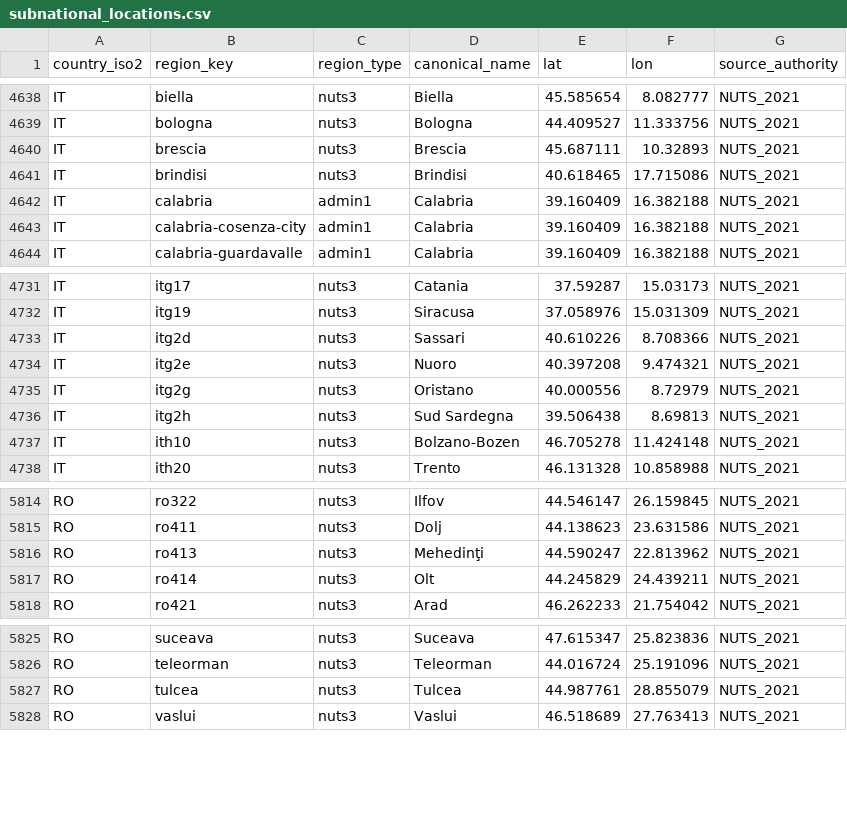
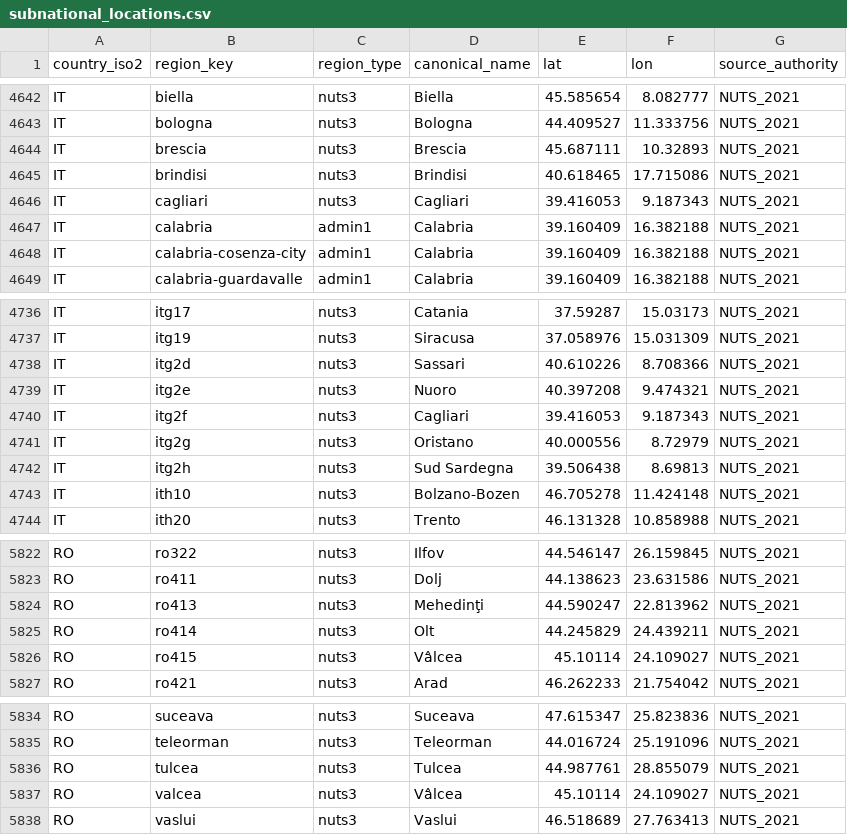
Before and after one commit to GustavoRusso/vector-guard, a CSV file: data/external/subnational_locations.csv, drawn as a sheet; only a part is shown, gaps mark what is left out; the diff covers the shown part only.

```diff
--- a/data/external/subnational_locations.csv
+++ b/data/external/subnational_locations.csv
@@ -4641,2 +4645,3 @@ IT,brescia,nuts3,Brescia,45.687111,10.32893,NUTS_2021
 IT,brindisi,nuts3,Brindisi,40.618465,17.715086,NUTS_2021
+IT,cagliari,nuts3,Cagliari,39.416053,9.187343,NUTS_2021
 IT,calabria,admin1,Calabria,39.160409,16.382188,NUTS_2021
@@ -4734,2 +4739,3 @@ IT,itg2d,nuts3,Sassari,40.610226,8.708366,NUTS_2021
 IT,itg2e,nuts3,Nuoro,40.397208,9.474321,NUTS_2021
+IT,itg2f,nuts3,Cagliari,39.416053,9.187343,NUTS_2021
 IT,itg2g,nuts3,Oristano,40.000556,8.72979,NUTS_2021
@@ -5817,2 +5825,3 @@ RO,ro413,nuts3,Mehedinţi,44.590247,22.813962,NUTS_2021
 RO,ro414,nuts3,Olt,44.245829,24.439211,NUTS_2021
+RO,ro415,nuts3,Vâlcea,45.10114,24.109027,NUTS_2021
 RO,ro421,nuts3,Arad,46.262233,21.754042,NUTS_2021
@@ -5827,2 +5836,3 @@ RO,teleorman,nuts3,Teleorman,44.016724,25.191096,NUTS_2021
 RO,tulcea,nuts3,Tulcea,44.987761,28.855079,NUTS_2021
+RO,valcea,nuts3,Vâlcea,45.10114,24.109027,NUTS_2021
 RO,vaslui,nuts3,Vaslui,46.518689,27.763413,NUTS_2021
```
Also changed, not shown: 6 added rows elsewhere in this file, data/02_interim/virus_unmatched_regions.csv, 18 other files.
